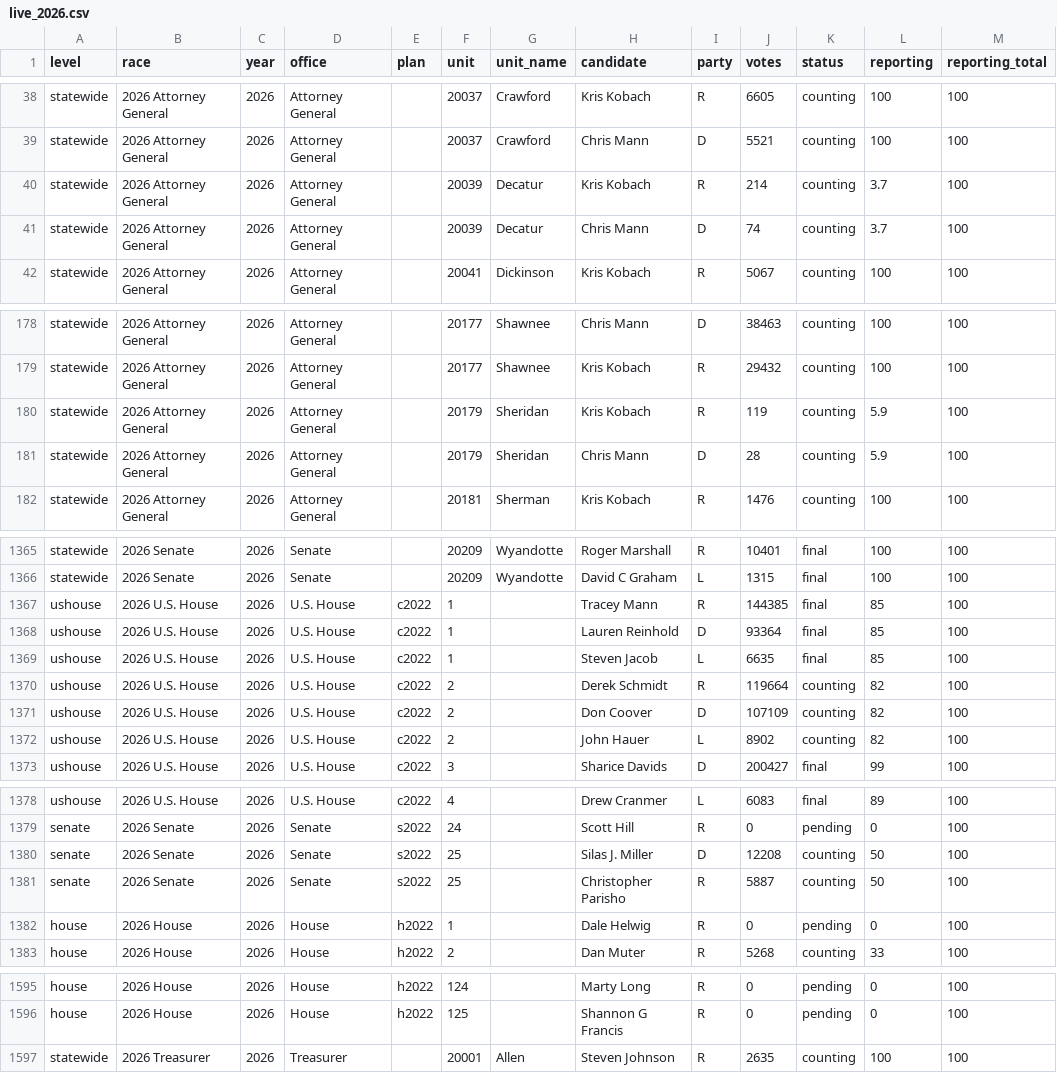
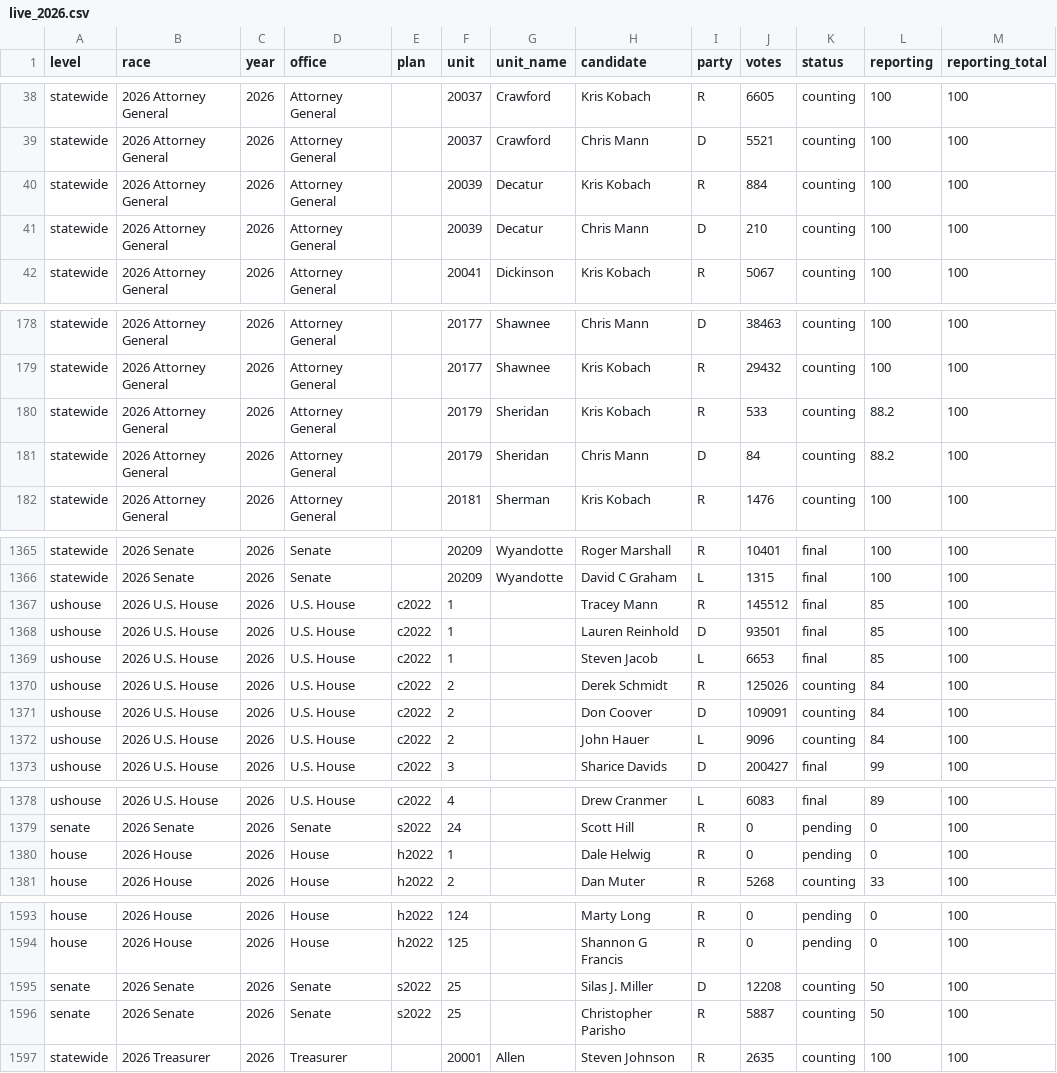
Before and after one commit to danieljchapman/danieljchapman.github.io, a CSV file: ks/data/live_2026.csv, drawn as a sheet; only a part is shown, gaps mark what is left out.

```diff
--- a/ks/data/live_2026.csv
+++ b/ks/data/live_2026.csv
@@ -39,4 +39,4 @@ statewide,2026 Attorney General,2026,Attorney General,,20037,Crawford,Kris Kobac
 statewide,2026 Attorney General,2026,Attorney General,,20037,Crawford,Chris Mann,D,5521,counting,100,100
-statewide,2026 Attorney General,2026,Attorney General,,20039,Decatur,Kris Kobach,R,214,counting,3.7,100
-statewide,2026 Attorney General,2026,Attorney General,,20039,Decatur,Chris Mann,D,74,counting,3.7,100
+statewide,2026 Attorney General,2026,Attorney General,,20039,Decatur,Kris Kobach,R,884,counting,100,100
+statewide,2026 Attorney General,2026,Attorney General,,20039,Decatur,Chris Mann,D,210,counting,100,100
 statewide,2026 Attorney General,2026,Attorney General,,20041,Dickinson,Kris Kobach,R,5067,counting,100,100
@@ -179,4 +179,4 @@ statewide,2026 Attorney General,2026,Attorney General,,20177,Shawnee,Chris Mann,
 statewide,2026 Attorney General,2026,Attorney General,,20177,Shawnee,Kris Kobach,R,29432,counting,100,100
-statewide,2026 Attorney General,2026,Attorney General,,20179,Sheridan,Kris Kobach,R,119,counting,5.9,100
-statewide,2026 Attorney General,2026,Attorney General,,20179,Sheridan,Chris Mann,D,28,counting,5.9,100
+statewide,2026 Attorney General,2026,Attorney General,,20179,Sheridan,Kris Kobach,R,533,counting,88.2,100
+statewide,2026 Attorney General,2026,Attorney General,,20179,Sheridan,Chris Mann,D,84,counting,88.2,100
 statewide,2026 Attorney General,2026,Attorney General,,20181,Sherman,Kris Kobach,R,1476,counting,100,100
@@ -1366,8 +1366,8 @@ statewide,2026 Senate,2026,Senate,,20209,Wyandotte,Roger Marshall,R,10401,final,
 statewide,2026 Senate,2026,Senate,,20209,Wyandotte,David C Graham,L,1315,final,100,100
-ushouse,2026 U.S. House,2026,U.S. House,c2022,1,,Tracey Mann,R,144385,final,85,100
-ushouse,2026 U.S. House,2026,U.S. House,c2022,1,,Lauren Reinhold,D,93364,final,85,100
-ushouse,2026 U.S. House,2026,U.S. House,c2022,1,,Steven Jacob,L,6635,final,85,100
-ushouse,2026 U.S. House,2026,U.S. House,c2022,2,,Derek Schmidt,R,119664,counting,82,100
-ushouse,2026 U.S. House,2026,U.S. House,c2022,2,,Don Coover,D,107109,counting,82,100
-ushouse,2026 U.S. House,2026,U.S. House,c2022,2,,John Hauer,L,8902,counting,82,100
+ushouse,2026 U.S. House,2026,U.S. House,c2022,1,,Tracey Mann,R,145512,final,85,100
+ushouse,2026 U.S. House,2026,U.S. House,c2022,1,,Lauren Reinhold,D,93501,final,85,100
+ushouse,2026 U.S. House,2026,U.S. House,c2022,1,,Steven Jacob,L,6653,final,85,100
+ushouse,2026 U.S. House,2026,U.S. House,c2022,2,,Derek Schmidt,R,125026,counting,84,100
+ushouse,2026 U.S. House,2026,U.S. House,c2022,2,,Don Coover,D,109091,counting,84,100
+ushouse,2026 U.S. House,2026,U.S. House,c2022,2,,John Hauer,L,9096,counting,84,100
 ushouse,2026 U.S. House,2026,U.S. House,c2022,3,,Sharice Davids,D,200427,final,99,100
@@ -1379,4 +1379,2 @@ ushouse,2026 U.S. House,2026,U.S. House,c2022,4,,Drew Cranmer,L,6083,final,89,10
 senate,2026 Senate,2026,Senate,s2022,24,,Scott Hill,R,0,pending,0,100
-senate,2026 Senate,2026,Senate,s2022,25,,Silas J. Miller,D,12208,counting,50,100
-senate,2026 Senate,2026,Senate,s2022,25,,Christopher Parisho,R,5887,counting,50,100
 house,2026 House,2026,House,h2022,1,,Dale Helwig,R,0,pending,0,100
@@ -1596,2 +1594,4 @@ house,2026 House,2026,House,h2022,124,,Marty Long,R,0,pending,0,100
 house,2026 House,2026,House,h2022,125,,Shannon G Francis,R,0,pending,0,100
+senate,2026 Senate,2026,Senate,s2022,25,,Silas J. Miller,D,12208,counting,50,100
+senate,2026 Senate,2026,Senate,s2022,25,,Christopher Parisho,R,5887,counting,50,100
 statewide,2026 Treasurer,2026,Treasurer,,20001,Allen,Steven Johnson,R,2635,counting,100,100
```
Also changed, not shown: 1 other file.
